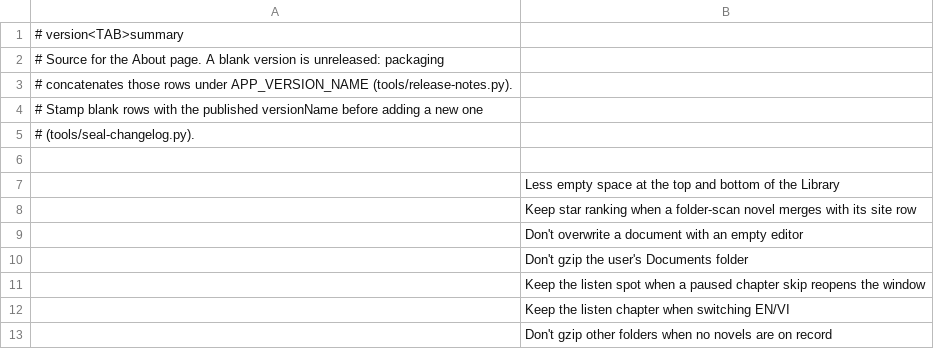
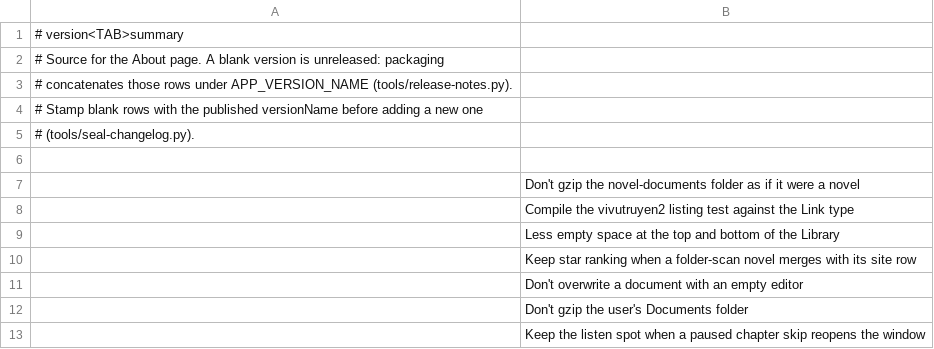
Before and after one commit to vtlinh/novels, a TSV file: android/changelog/notes.tsv, drawn as a sheet; only a part is shown; the shorter side is filled out with more unchanged rows.

```diff
--- a/android/changelog/notes.tsv
+++ b/android/changelog/notes.tsv
@@ -6,2 +6,4 @@
 
+	Don't gzip the novel-documents folder as if it were a novel
+	Compile the vivutruyen2 listing test against the Link type
 	Less empty space at the top and bottom of the Library
```
Also changed, not shown: 4 other files.
